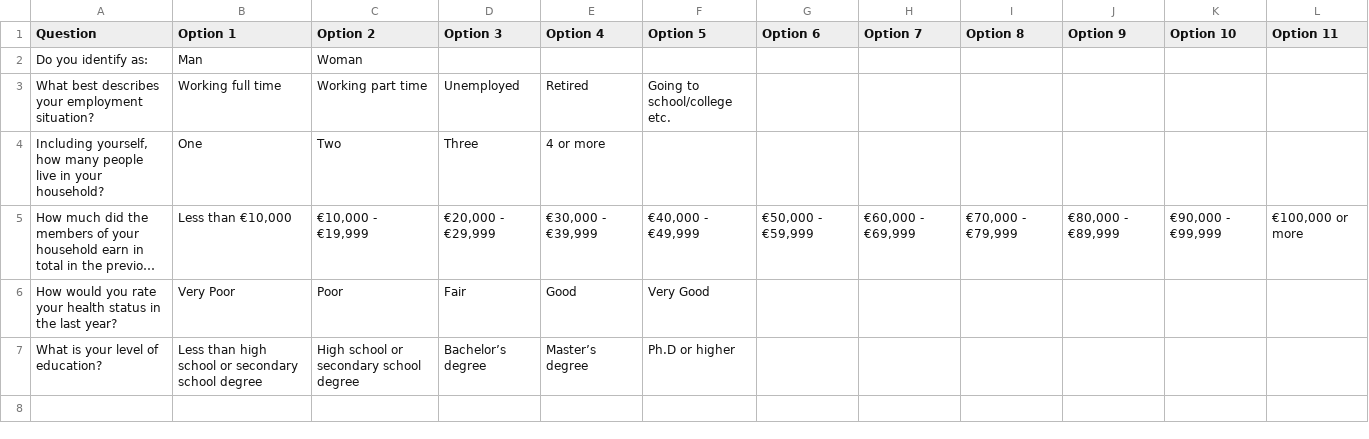
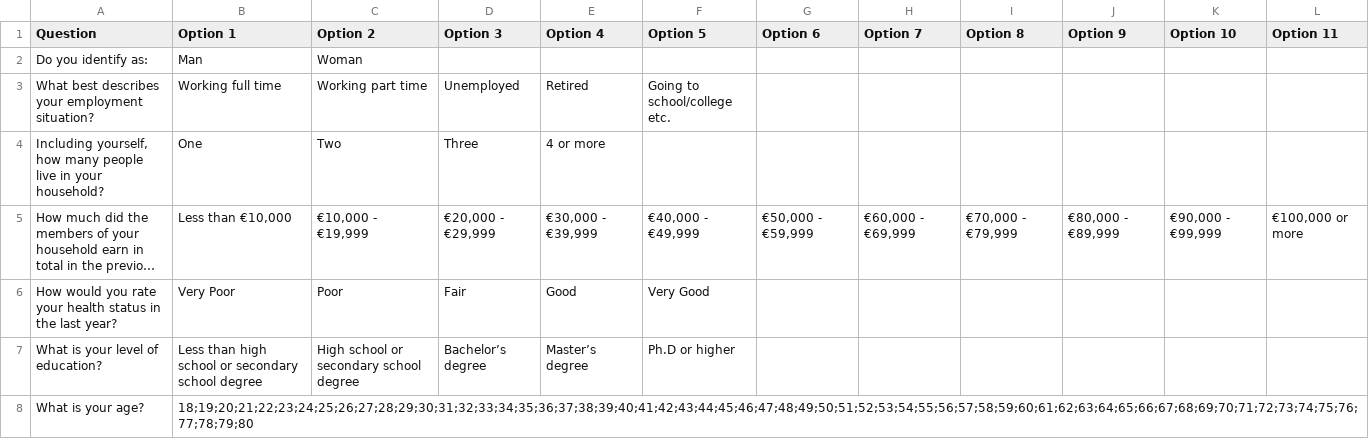
Before and after one commit to GeoKrimp/entepreunership-survey-game, a CSV file: multi_survey/data/questionnaire1.csv, drawn as a sheet; long unchanged cells end in ….

Commit message:
Added Outro Page remaining to fix age at the questionaire

```diff
--- a/multi_survey/data/questionnaire1.csv
+++ b/multi_survey/data/questionnaire1.csv
@@ -7 +7,2 @@ How would you rate your health status in the last year?,Very Poor,Poor,Fair,Good
 What is your level of education?,Less than high school or secondary school degree,High school or secondary school degree,Bachelor’s degree,Master’s degree,Ph.D or higher,,,,,,
+What is your age?,18;19;20;21;22;23;24;25;26;27;28;29;30;31;32;33;34;35;36;37;38;39;40;41;42;43;44;45;46;47;48;49;50;51;52;53;54;55;56;57;58;59;60;61;62;63;64;65;66;67;68;69;70;71;72;73;74;75;76;77;78;79;80,,,,,,,,,,
```
Also changed, not shown: 5 other files.
